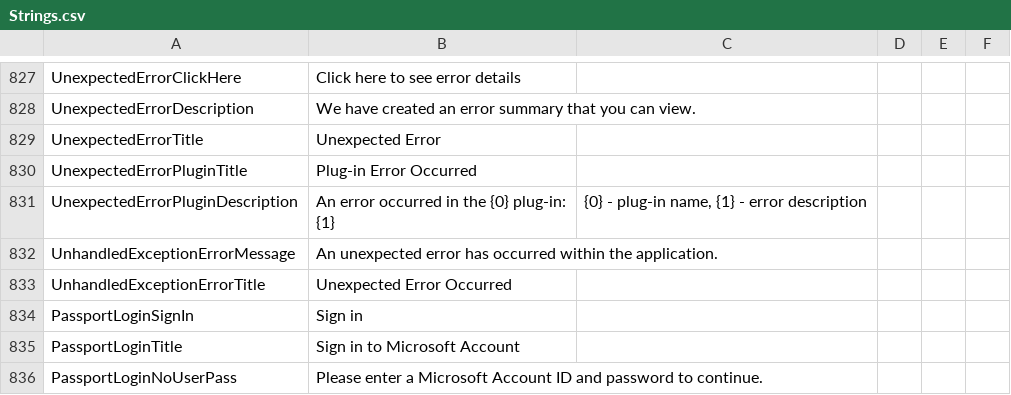
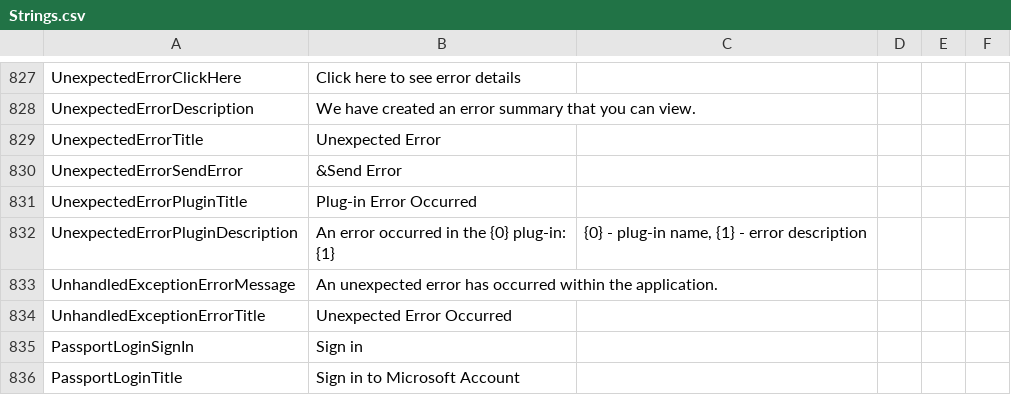
Before and after one commit to OpenLiveWriter/OpenLiveWriter, a CSV file: src/managed/OpenLiveWriter.Localization/Strings.csv, drawn as a sheet; only a part is shown, gaps mark what is left out; the shorter side is filled out with more unchanged rows.

Commit message:
l10n strings: re-add UnexpectedErrorSendError, as it was never added to Strings.csv

```diff
--- a/src/managed/OpenLiveWriter.Localization/Strings.csv
+++ b/src/managed/OpenLiveWriter.Localization/Strings.csv
@@ -859,2 +859,3 @@ UnexpectedErrorDescription,We have created an error summary that you can view.,
 UnexpectedErrorTitle,Unexpected Error,
+UnexpectedErrorSendError,&Send Error,
 UnexpectedErrorPluginTitle,Plug-in Error Occurred,
```
Also changed, not shown: 2 other files.
